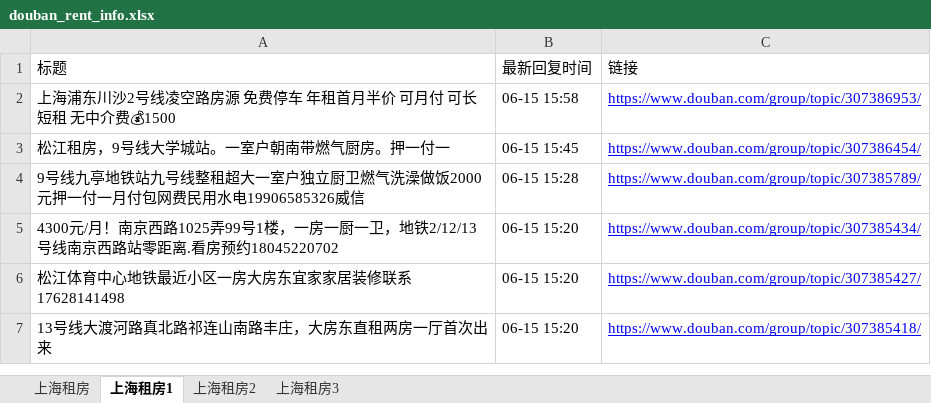
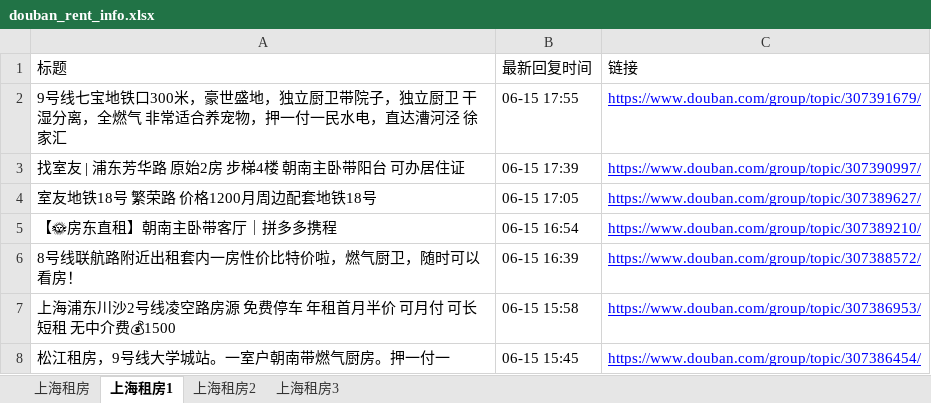
Before and after one commit to RyanShi0118/rent-info-crawler, an Excel workbook: douban_rent_info.xlsx, sheet 上海租房1, drawn as a sheet; only a part is shown; the shorter side is filled out with more unchanged rows; values as stored, in another font and other column widths than the file's, no borders; the diff names each change by its address in the sheet, - before the commit and + after, or states it on an @@ line.

```diff
--- a/douban_rent_info.xlsx (sheet 上海租房1)
+++ b/douban_rent_info.xlsx (sheet 上海租房1)
+row 2: 9号线七宝地铁口300米，豪世盛地，独立厨卫带院子，独立厨卫 干湿分离，全燃气 非常适合养宠物，押一付一民水电，直达漕河泾 徐家汇 | 06-15 17:55 | https://www.douban.com/group/topic/307391679/
+row 3: 找室友 | 浦东芳华路 原始2房 步梯4楼 朝南主卧带阳台 可办居住证 | 06-15 17:39 | https://www.douban.com/group/topic/307390997/
+row 4: 室友地铁18号 繁荣路 价格1200月周边配套地铁18号 | 06-15 17:05 | https://www.douban.com/group/topic/307389627/
+row 5: 【🌞房东直租】朝南主卧带客厅｜拼多多携程 | 06-15 16:54 | https://www.douban.com/group/topic/307389210/
+row 6: 8号线联航路附近出租套内一房性价比特价啦，燃气厨卫，随时可以看房！ | 06-15 16:39 | https://www.douban.com/group/topic/307388572/
```
Also changed, not shown: sheet 上海租房, sheet 上海租房2, sheet 上海租房3, filtered_rent_info.xlsx, 1 other file.
